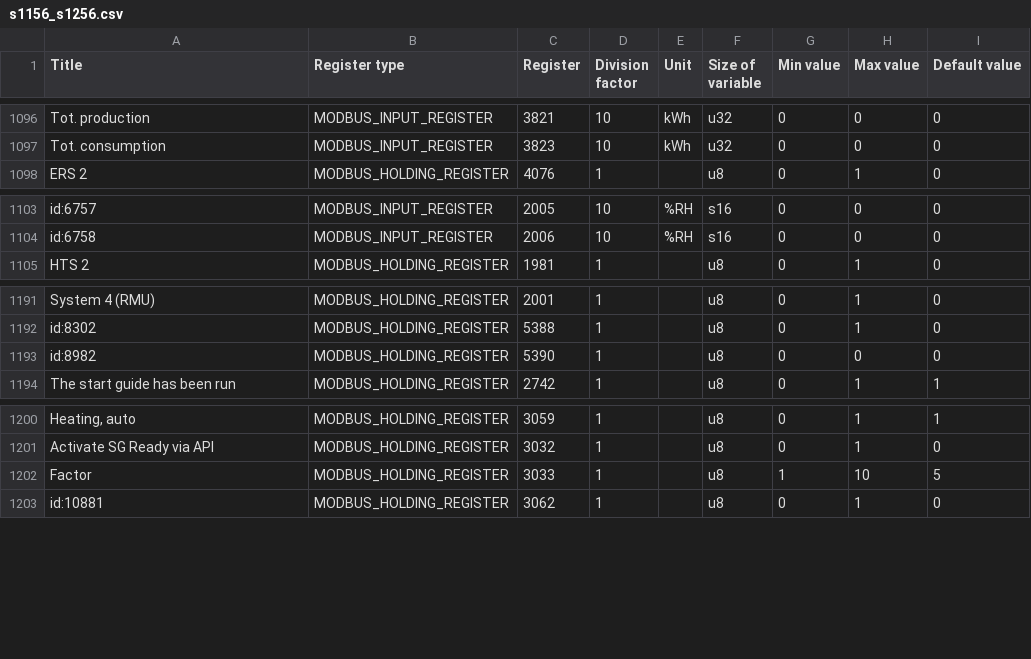
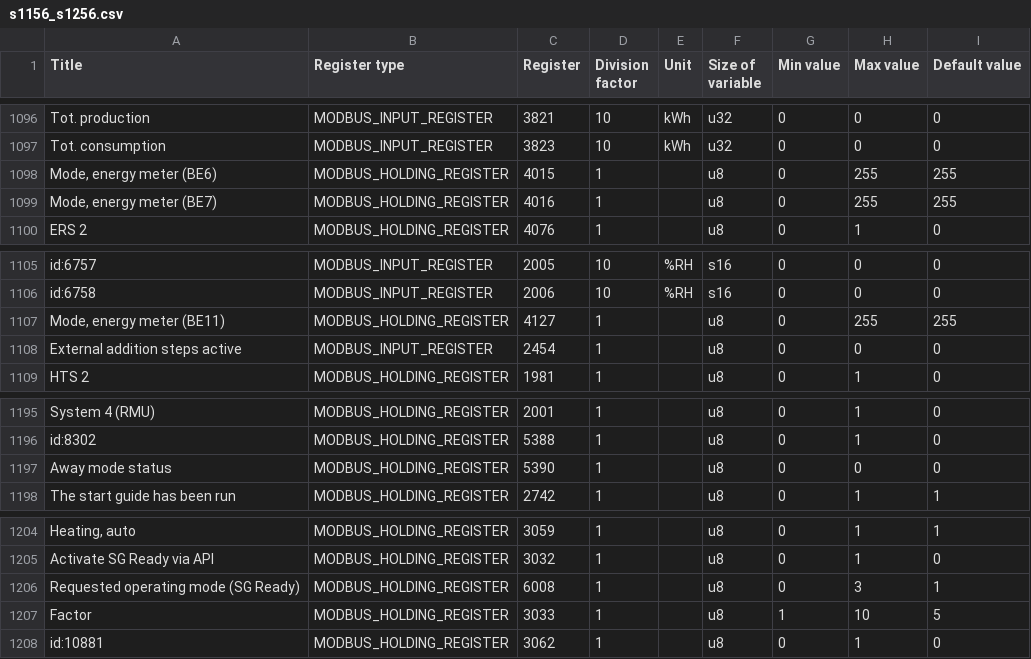
Before and after one commit to yozik04/nibe, a CSV file: nibe/data/s1156_s1256.csv, drawn as a sheet; only a part is shown, gaps mark what is left out.

Commit message:
add new registers for s1256 from firmware 4.7.6

```diff
--- a/nibe/data/s1156_s1256.csv
+++ b/nibe/data/s1156_s1256.csv
@@ -1097,2 +1097,4 @@ Tot. production	MODBUS_INPUT_REGISTER	3821	10	kWh	u32	0	0	0
 Tot. consumption	MODBUS_INPUT_REGISTER	3823	10	kWh	u32	0	0	0
+Mode, energy meter (BE6)	MODBUS_HOLDING_REGISTER	4015	1		u8	0	255	255
+Mode, energy meter (BE7)	MODBUS_HOLDING_REGISTER	4016	1		u8	0	255	255
 ERS 2	MODBUS_HOLDING_REGISTER	4076	1		u8	0	1	0
@@ -1104,2 +1106,4 @@ id:6757	MODBUS_INPUT_REGISTER	2005	10	%RH	s16	0	0	0
 id:6758	MODBUS_INPUT_REGISTER	2006	10	%RH	s16	0	0	0
+Mode, energy meter (BE11)	MODBUS_HOLDING_REGISTER	4127	1		u8	0	255	255
+External addition steps active	MODBUS_INPUT_REGISTER	2454	1		u8	0	0	0
 HTS 2	MODBUS_HOLDING_REGISTER	1981	1		u8	0	1	0
@@ -1192,3 +1196,3 @@ System 4 (RMU)	MODBUS_HOLDING_REGISTER	2001	1		u8	0	1	0
 id:8302	MODBUS_HOLDING_REGISTER	5388	1		u8	0	1	0
-id:8982	MODBUS_HOLDING_REGISTER	5390	1		u8	0	0	0
+Away mode status	MODBUS_HOLDING_REGISTER	5390	1		u8	0	0	0
 The start guide has been run	MODBUS_HOLDING_REGISTER	2742	1		u8	0	1	1
@@ -1201,2 +1205,3 @@ Heating, auto	MODBUS_HOLDING_REGISTER	3059	1		u8	0	1	1
 Activate SG Ready via API	MODBUS_HOLDING_REGISTER	3032	1		u8	0	1	0
+Requested operating mode (SG Ready)	MODBUS_HOLDING_REGISTER	6008	1		u8	0	3	1
 Factor	MODBUS_HOLDING_REGISTER	3033	1		u8	1	10	5
```
Also changed, not shown: 1 other file.
